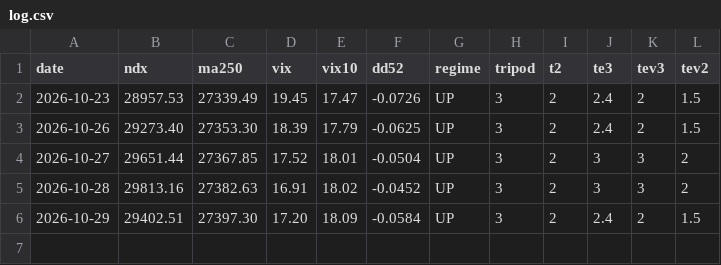
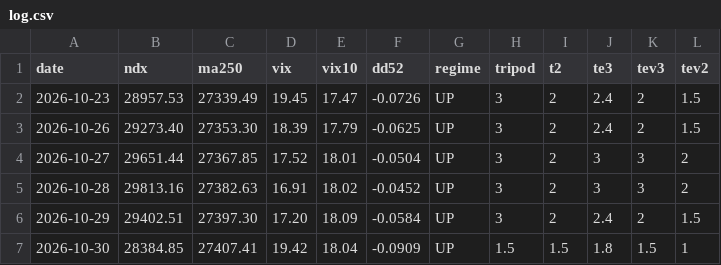
Before and after one commit to khskblue-ui/portfolio-backtester, a CSV file: signals/tripod/log.csv, drawn as a sheet; the diff names each change by its address in the sheet, - before the commit and + after, or states it on an @@ line.

```diff
--- a/signals/tripod/log.csv
+++ b/signals/tripod/log.csv
+row 7: 2026-10-30 | 28384.85 | 27407.41 | 19.42 | 18.04 | -0.0909 | UP | 1.5 | 1.5 | 1.8 | 1.5 | 1
```
Also changed, not shown: 3 other files.
